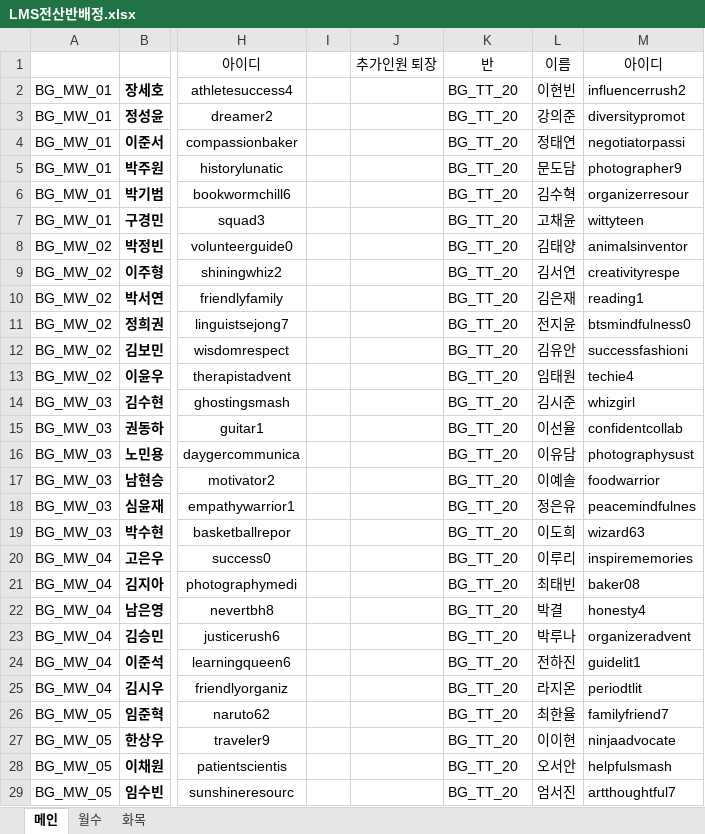
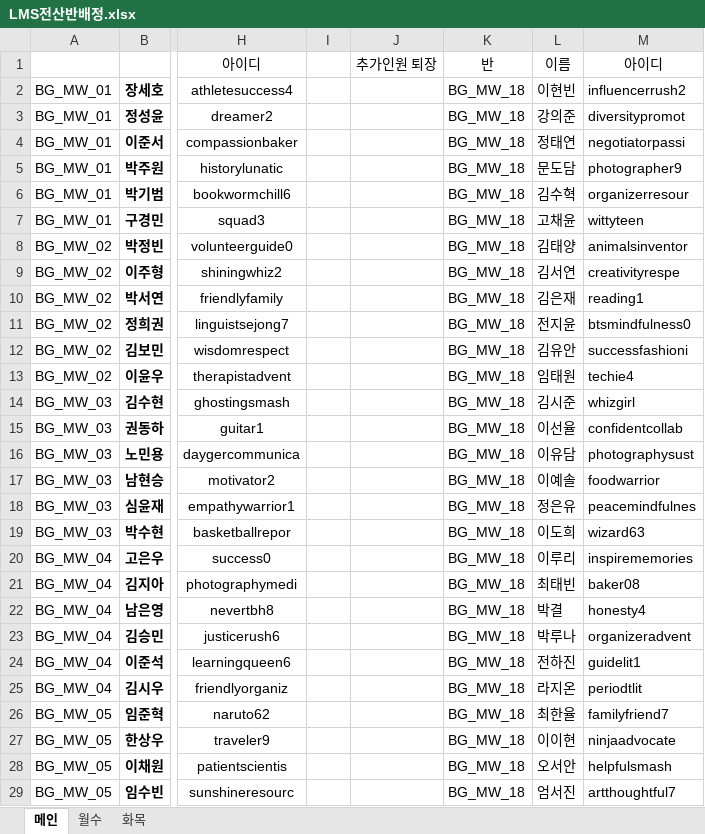
Before and after one commit to Duinho/enoz_kjg, an Excel workbook: 파이썬/코딩교실 매크로/1.코딩교실준비/3.전산반배정/2.LMS전산반배정/LMS전산반배정.xlsx, sheet 메인, drawn as a sheet; only a part is shown, gaps mark what is left out; values as stored, in another font and other column widths than the file's, no borders; the diff covers the shown part only; the diff names each change by its address in the sheet, - before the commit and + after, or states it on an @@ line.

```diff
--- a/파이썬/코딩교실 매크로/1.코딩교실준비/3.전산반배정/2.LMS전산반배정/LMS전산반배정.xlsx (sheet 메인)
+++ b/파이썬/코딩교실 매크로/1.코딩교실준비/3.전산반배정/2.LMS전산반배정/LMS전산반배정.xlsx (sheet 메인)
-K2:K29: BG_TT_20
+K2:K29: BG_MW_18
```
Also changed, not shown: 18 edited cells elsewhere in this sheet, 파이썬/코딩교실 매크로/1.코딩교실준비/3.전산반배정/1.반이름/반이름.xlsx, 52 other files.
